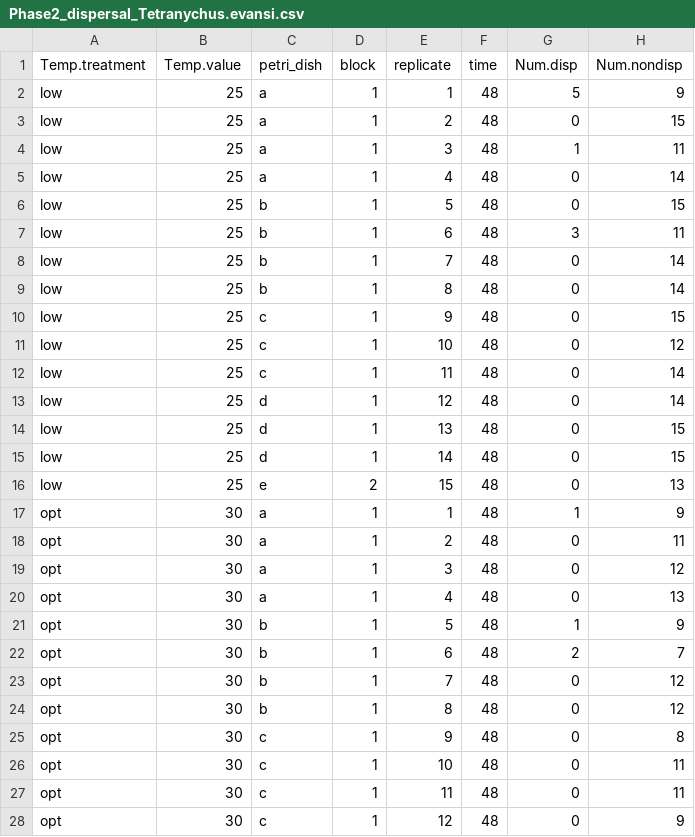
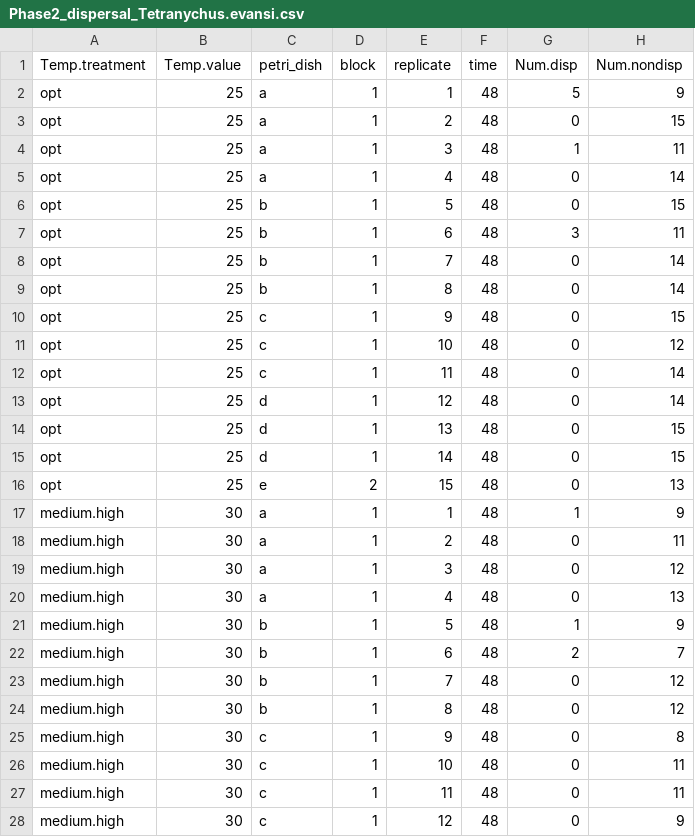
Before and after one commit to celina-baines/DispNet-Temperature-Dependent-Dispersal, a CSV file: Tetranychus_evansi/Phase2_dispersal_Tetranychus.evansi.csv, drawn as a sheet; only a part is shown; the diff covers the shown part only.

```diff
--- a/Tetranychus_evansi/Phase2_dispersal_Tetranychus.evansi.csv
+++ b/Tetranychus_evansi/Phase2_dispersal_Tetranychus.evansi.csv
@@ -1,28 +1,28 @@
 Temp.treatment,Temp.value,petri_dish,block,replicate,time,Num.disp,Num.nondisp
-low,25,a,1,1,48,5,9
-low,25,a,1,2,48,0,15
-low,25,a,1,3,48,1,11
-low,25,a,1,4,48,0,14
-low,25,b,1,5,48,0,15
-low,25,b,1,6,48,3,11
-low,25,b,1,7,48,0,14
-low,25,b,1,8,48,0,14
-low,25,c,1,9,48,0,15
-low,25,c,1,10,48,0,12
-low,25,c,1,11,48,0,14
-low,25,d,1,12,48,0,14
-low,25,d,1,13,48,0,15
-low,25,d,1,14,48,0,15
-low,25,e,2,15,48,0,13
-opt,30,a,1,1,48,1,9
-opt,30,a,1,2,48,0,11
-opt,30,a,1,3,48,0,12
-opt,30,a,1,4,48,0,13
-opt,30,b,1,5,48,1,9
-opt,30,b,1,6,48,2,7
-opt,30,b,1,7,48,0,12
-opt,30,b,1,8,48,0,12
-opt,30,c,1,9,48,0,8
-opt,30,c,1,10,48,0,11
-opt,30,c,1,11,48,0,11
-opt,30,c,1,12,48,0,9
+opt,25,a,1,1,48,5,9
+opt,25,a,1,2,48,0,15
+opt,25,a,1,3,48,1,11
+opt,25,a,1,4,48,0,14
+opt,25,b,1,5,48,0,15
+opt,25,b,1,6,48,3,11
+opt,25,b,1,7,48,0,14
+opt,25,b,1,8,48,0,14
+opt,25,c,1,9,48,0,15
+opt,25,c,1,10,48,0,12
+opt,25,c,1,11,48,0,14
+opt,25,d,1,12,48,0,14
+opt,25,d,1,13,48,0,15
+opt,25,d,1,14,48,0,15
+opt,25,e,2,15,48,0,13
+medium.high,30,a,1,1,48,1,9
+medium.high,30,a,1,2,48,0,11
+medium.high,30,a,1,3,48,0,12
+medium.high,30,a,1,4,48,0,13
+medium.high,30,b,1,5,48,1,9
+medium.high,30,b,1,6,48,2,7
+medium.high,30,b,1,7,48,0,12
+medium.high,30,b,1,8,48,0,12
+medium.high,30,c,1,9,48,0,8
+medium.high,30,c,1,10,48,0,11
+medium.high,30,c,1,11,48,0,11
+medium.high,30,c,1,12,48,0,9
```
Also changed, not shown: 6 edited cells elsewhere in this file, Tetranychus_cinnabarinus_PT/Phase1_fitness_Tetranychus.cinnabarinus_PT.csv, Tetranychus_cinnabarinus_PT/Phase2_dispersal_Tetranychus.cinnabarinus_PT.csv, 18 other files.
